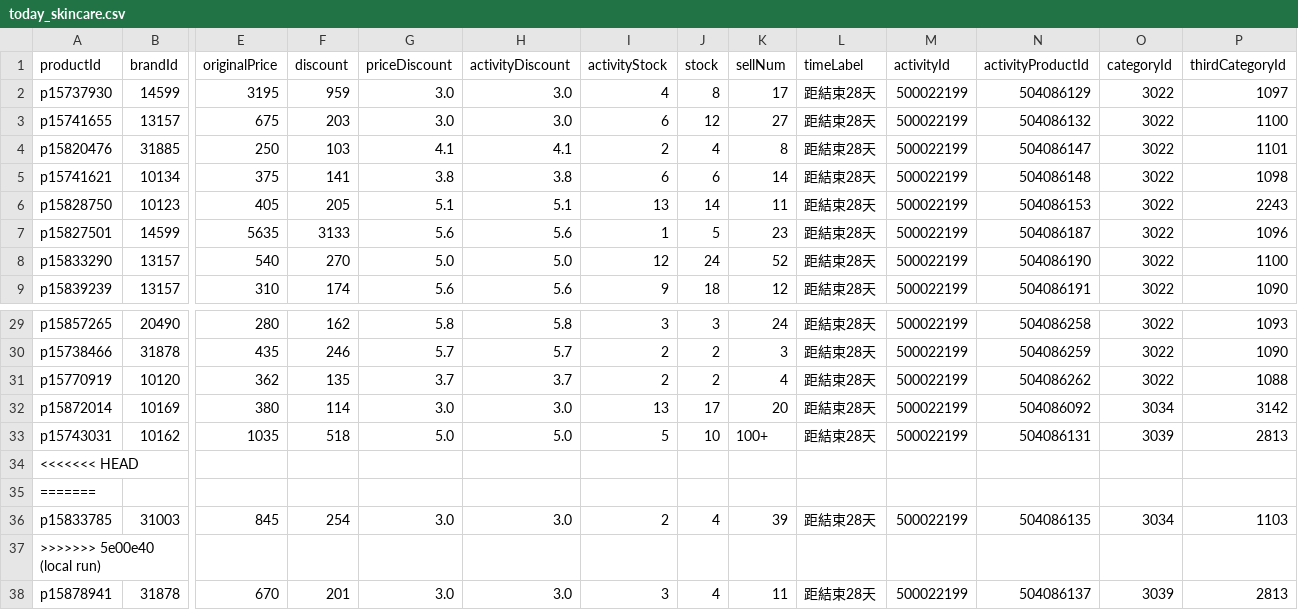
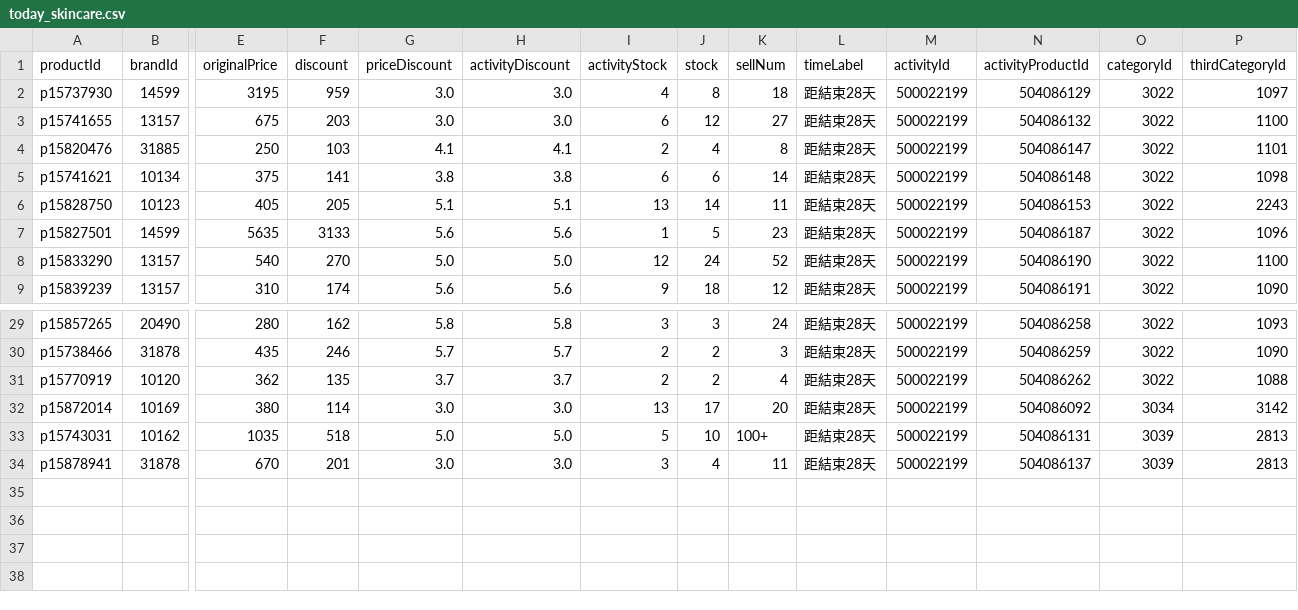
Before and after one commit to sophia-zhang-qwq/cdf-tracker, a CSV file: clearance/today_skincare.csv, drawn as a sheet; only a part is shown, gaps mark what is left out; rows hold the shown columns only; the diff names each change by its address in the sheet, - before the commit and + after, or states it on an @@ line.

```diff
--- a/clearance/today_skincare.csv
+++ b/clearance/today_skincare.csv
-K2 (sellNum): 17
+K2 (sellNum): 18
-row 34: <<<<<<< HEAD
-row 35: =======
-row 36: p15833785 | 31003 | 845 | 254 | 3.0 | 3.0 | 2 | 4 | 39 | 距結束28天 | 500022199 | 504086135 | 3034 | 1103
-row 37: >>>>>>> 5e00e40 (local run)
```
Also changed, not shown: clearance/clearance_skincare.csv, clearance/home_preview_skincare.csv, 1 other file.
